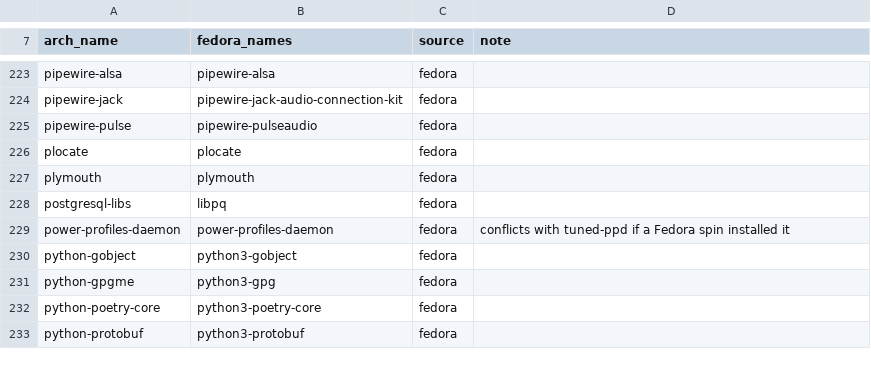
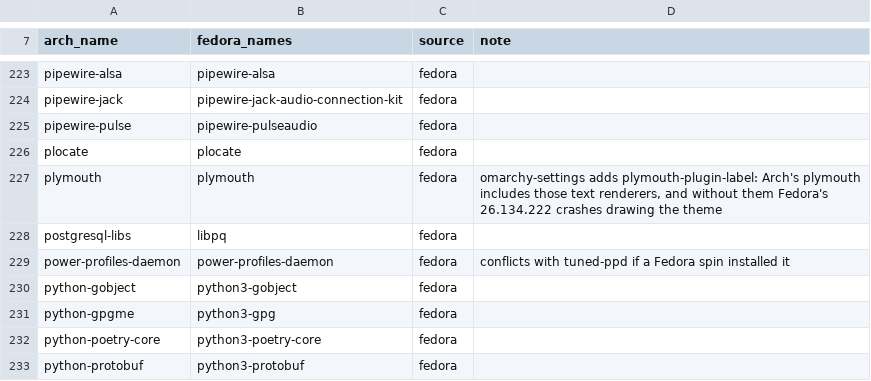
Before and after one commit to JersyJ/omadora, a TSV file: fedora/packages/map.tsv, drawn as a sheet; only a part is shown, gaps mark what is left out.

Commit message:
Note why the Plymouth text renderers are required

```diff
--- a/fedora/packages/map.tsv
+++ b/fedora/packages/map.tsv
@@ -226,3 +226,3 @@ pipewire-pulse	pipewire-pulseaudio	fedora
 plocate	plocate	fedora	
-plymouth	plymouth	fedora	
+plymouth	plymouth	fedora	omarchy-settings adds plymouth-plugin-label: Arch's plymouth includes those text renderers, and without them Fedora's 26.134.222 crashes drawing the theme
 postgresql-libs	libpq	fedora	
```
